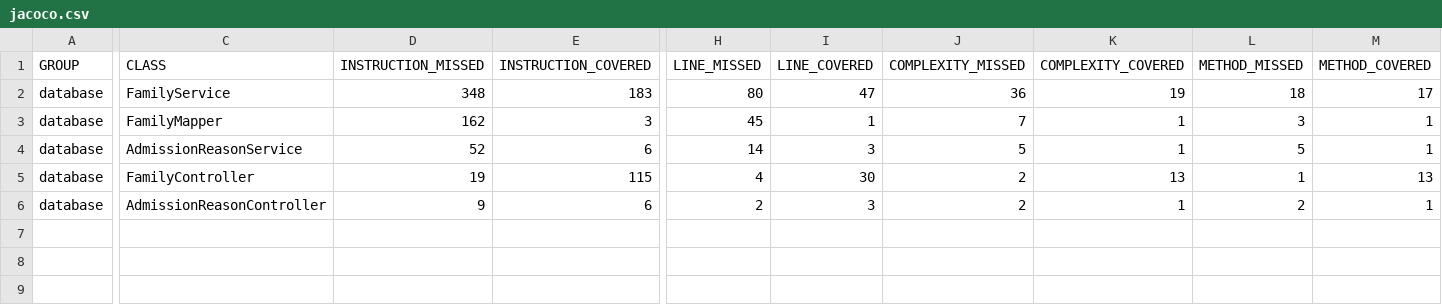
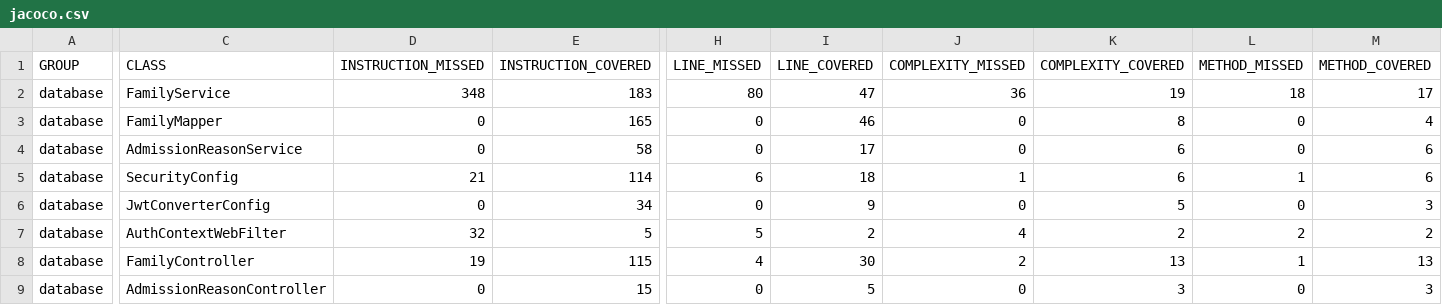
Before and after one commit to AlexanderRamosSanchez/vg-ms-project, a CSV file: target/site/jacoco/jacoco.csv, drawn as a sheet; only a part is shown, gaps mark what is left out; addresses are those after the commit; rows hold the shown columns only; the diff covers the shown part only; the diff names each change by its address in the sheet, - before the commit and + after, or states it on an @@ line.

```diff
--- a/target/site/jacoco/jacoco.csv
+++ b/target/site/jacoco/jacoco.csv
-D3 (INSTRUCTION_MISSED): 162
+D3 (INSTRUCTION_MISSED): 0
-E3 (INSTRUCTION_COVERED): 3
+E3 (INSTRUCTION_COVERED): 165
-H3 (LINE_MISSED): 45
+H3 (LINE_MISSED): 0
-I3 (LINE_COVERED): 1
+I3 (LINE_COVERED): 46
-J3 (COMPLEXITY_MISSED): 7
+J3 (COMPLEXITY_MISSED): 0
-K3 (COMPLEXITY_COVERED): 1
+K3 (COMPLEXITY_COVERED): 8
-L3 (METHOD_MISSED): 3
+L3 (METHOD_MISSED): 0
-M3 (METHOD_COVERED): 1
+M3 (METHOD_COVERED): 4
-D4 (INSTRUCTION_MISSED): 52
+D4 (INSTRUCTION_MISSED): 0
-E4 (INSTRUCTION_COVERED): 6
+E4 (INSTRUCTION_COVERED): 58
-H4 (LINE_MISSED): 14
+H4 (LINE_MISSED): 0
-I4 (LINE_COVERED): 3
+I4 (LINE_COVERED): 17
-J4 (COMPLEXITY_MISSED): 5
+J4 (COMPLEXITY_MISSED): 0
-K4 (COMPLEXITY_COVERED): 1
+K4 (COMPLEXITY_COVERED): 6
-L4 (METHOD_MISSED): 5
+L4 (METHOD_MISSED): 0
-M4 (METHOD_COVERED): 1
+M4 (METHOD_COVERED): 6
+row 5: database | SecurityConfig | 21 | 114 | 6 | 18 | 1 | 6 | 1 | 6
+row 6: database | JwtConverterConfig | 0 | 34 | 0 | 9 | 0 | 5 | 0 | 3
+row 7: database | AuthContextWebFilter | 32 | 5 | 5 | 2 | 4 | 2 | 2 | 2
-D9 (INSTRUCTION_MISSED): 9
+D9 (INSTRUCTION_MISSED): 0
-E9 (INSTRUCTION_COVERED): 6
+E9 (INSTRUCTION_COVERED): 15
-H9 (LINE_MISSED): 2
+H9 (LINE_MISSED): 0
-I9 (LINE_COVERED): 3
+I9 (LINE_COVERED): 5
-J9 (COMPLEXITY_MISSED): 2
+J9 (COMPLEXITY_MISSED): 0
-K9 (COMPLEXITY_COVERED): 1
+K9 (COMPLEXITY_COVERED): 3
-L9 (METHOD_MISSED): 2
+L9 (METHOD_MISSED): 0
-M9 (METHOD_COVERED): 1
+M9 (METHOD_COVERED): 3
```
Also changed, not shown: 2 edited cells elsewhere in this file, 45 other files.
